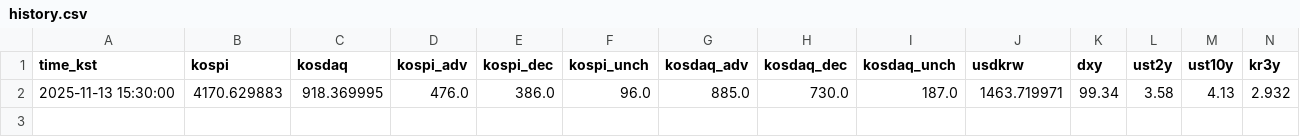
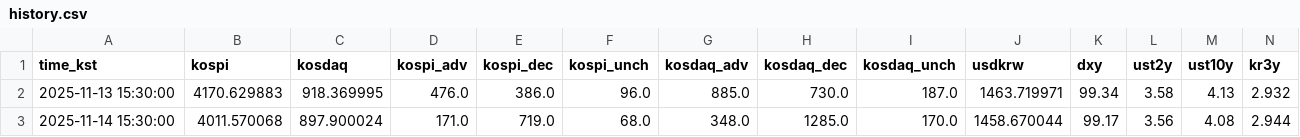
Before and after one commit to suchoforchat-creator/krx-feed, a CSV file: out/history.csv, drawn as a sheet; only a part is shown; rows hold the shown columns only; the diff names each change by its address in the sheet, - before the commit and + after, or states it on an @@ line.

```diff
--- a/out/history.csv
+++ b/out/history.csv
+row 3: 2025-11-14 15:30:00 | 4011.570068 | 897.900024 | 171.0 | 719.0 | 68.0 | 348.0 | 1285.0 | 170.0 | 1458.670044 | 99.17 | 3.56 | 4.08 | 2.944
```
Also changed, not shown: out/daily/20251114.csv, 1 other file.
